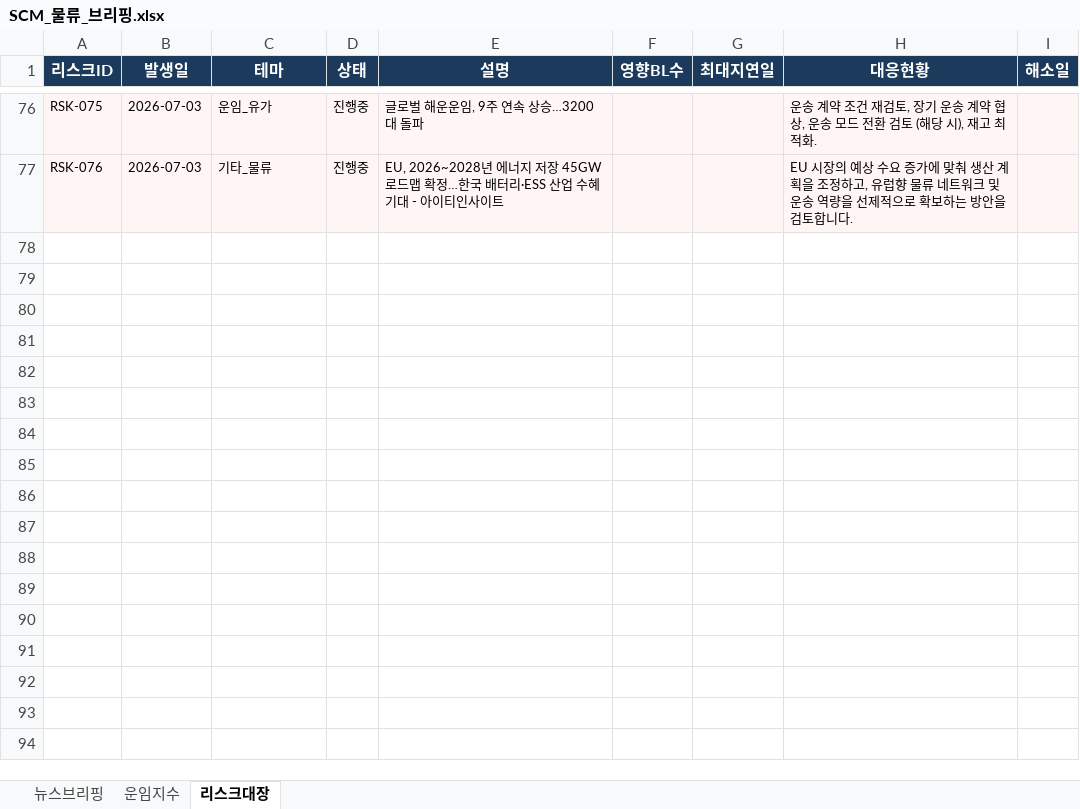
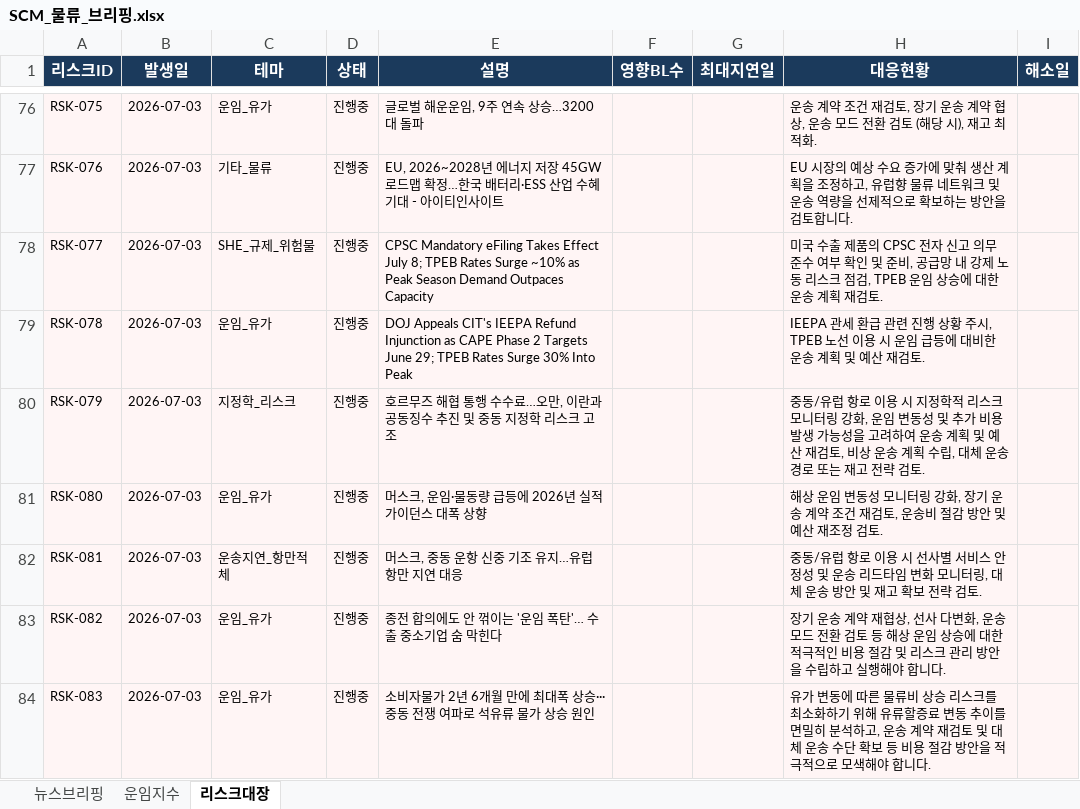
Before and after one commit to lws2013/news-crawler-app, an Excel workbook: data/SCM_물류_브리핑.xlsx, sheet 리스크대장, drawn as a sheet; only a part is shown, gaps mark what is left out; values as stored, in another font and other column widths than the file's, no borders; the diff names each change by its address in the sheet, - before the commit and + after, or states it on an @@ line.

```diff
--- a/data/SCM_물류_브리핑.xlsx (sheet 리스크대장)
+++ b/data/SCM_물류_브리핑.xlsx (sheet 리스크대장)
+row 78: RSK-077 | 2026-07-03 | SHE_규제_위험물 | 진행중 | CPSC Mandatory eFiling Takes Effect July 8; TPEB Rates Surge ~10% as Peak Season Demand Outpaces Capacity |  |  | 미국 수출 제품의 CPSC 전자 신고 의무 준수 여부 확인 및 준비, 공급망 내 강제 노동 리스크 점검, TPEB 운임 상승에 대한 운송 계획 재검토.
+row 79: RSK-078 | 2026-07-03 | 운임_유가 | 진행중 | DOJ Appeals CIT's IEEPA Refund Injunction as CAPE Phase 2 Targets June 29; TPEB Rates Surge 30% Into Peak |  |  | IEEPA 관세 환급 관련 진행 상황 주시, TPEB 노선 이용 시 운임 급등에 대비한 운송 계획 및 예산 재검토.
+row 80: RSK-079 | 2026-07-03 | 지정학_리스크 | 진행중 | 호르무즈 해협 통행 수수료…오만, 이란과 공동징수 추진 및 중동 지정학 리스크 고조 |  |  | 중동/유럽 항로 이용 시 지정학적 리스크 모니터링 강화, 운임 변동성 및 추가 비용 발생 가능성을 고려하여 운송 계획 및 예산 재검토, 비상 운송 계획 수립, 대체 운송 경로 또는 재고 전략 검토.
+row 81: RSK-080 | 2026-07-03 | 운임_유가 | 진행중 | 머스크, 운임·물동량 급등에 2026년 실적 가이던스 대폭 상향 |  |  | 해상 운임 변동성 모니터링 강화, 장기 운송 계약 조건 재검토, 운송비 절감 방안 및 예산 재조정 검토.
+row 82: RSK-081 | 2026-07-03 | 운송지연_항만적체 | 진행중 | 머스크, 중동 운항 신중 기조 유지…유럽 항만 지연 대응 |  |  | 중동/유럽 항로 이용 시 선사별 서비스 안정성 및 운송 리드타임 변화 모니터링, 대체 운송 방안 및 재고 확보 전략 검토.
+row 83: RSK-082 | 2026-07-03 | 운임_유가 | 진행중 | 종전 합의에도 안 꺾이는 '운임 폭탄'… 수출 중소기업 숨 막힌다 |  |  | 장기 운송 계약 재협상, 선사 다변화, 운송 모드 전환 검토 등 해상 운임 상승에 대한 적극적인 비용 절감 및 리스크 관리 방안을 수립하고 실행해야 합니다.
+row 84: RSK-083 | 2026-07-03 | 운임_유가 | 진행중 | 소비자물가 2년 6개월 만에 최대폭 상승···중동 전쟁 여파로 석유류 물가 상승 원인 |  |  | 유가 변동에 따른 물류비 상승 리스크를 최소화하기 위해 유류할증료 변동 추이를 면밀히 분석하고, 운송 계약 재검토 및 대체 운송 수단 확보 등 비용 절감 방안을 적극적으로 모색해야 합니다.
```
Also changed, not shown: sheet 뉴스브리핑, 6 other files.
